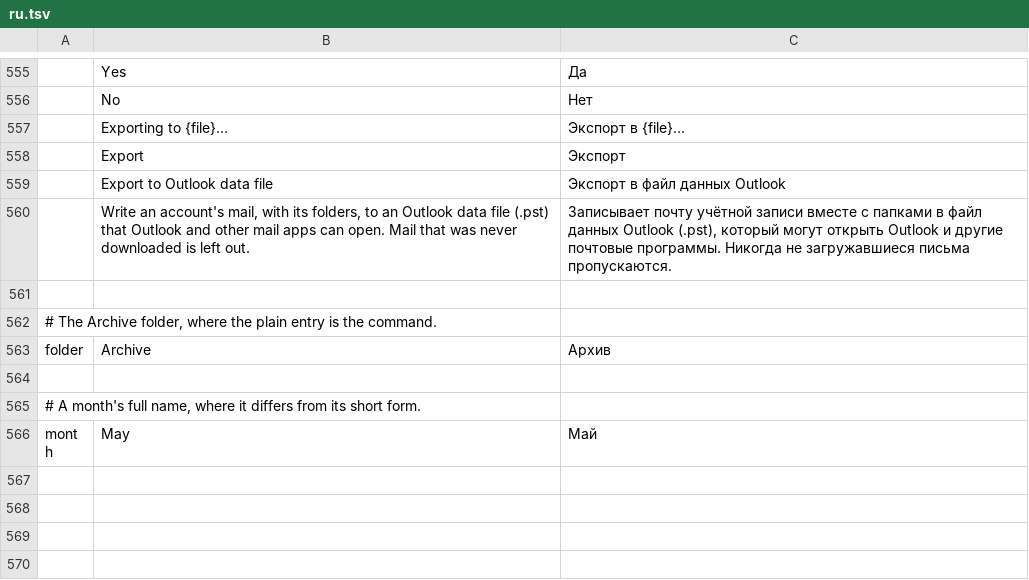
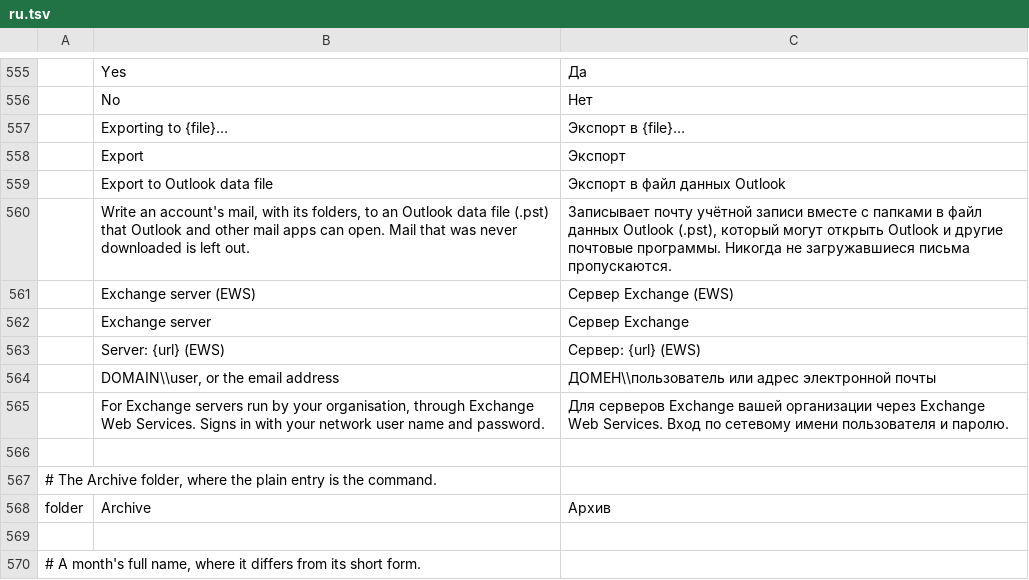
Before and after one commit to ZIDAN44/mailcraft, a TSV file: crates/ui-egui/src/i18n/ru.tsv, drawn as a sheet; only a part is shown, gaps mark what is left out; the shorter side is filled out with more unchanged rows.

```diff
--- a/crates/ui-egui/src/i18n/ru.tsv
+++ b/crates/ui-egui/src/i18n/ru.tsv
@@ -560,2 +560,7 @@
 	Write an account's mail, with its folders, to an Outlook data file (.pst) that Outlook and other mail apps can open. Mail that was never downloaded is left out.	Записывает почту учётной записи вместе с папками в файл данных Outlook (.pst), который могут открыть Outlook и другие почтовые программы. Никогда не загружавшиеся письма пропускаются.
+	Exchange server (EWS)	Сервер Exchange (EWS)
+	Exchange server	Сервер Exchange
+	Server: {url} (EWS)	Сервер: {url} (EWS)
+	DOMAIN\\user, or the email address	ДОМЕН\\пользователь или адрес электронной почты
+	For Exchange servers run by your organisation, through Exchange Web Services. Signs in with your network user name and password.	Для серверов Exchange вашей организации через Exchange Web Services. Вход по сетевому имени пользователя и паролю.
 
```
Also changed, not shown: crates/ui-egui/src/i18n/ar.tsv, crates/ui-egui/src/i18n/es.tsv, 14 other files.
